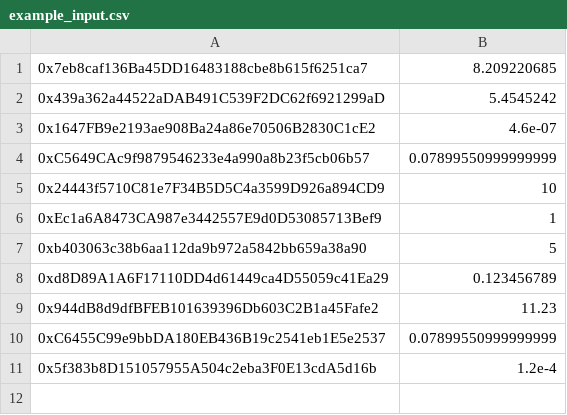
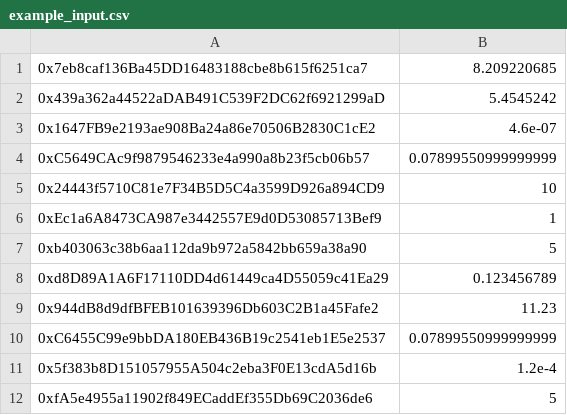
Before and after one commit to reflexer-labs/merkle-distributor, a CSV file: scripts/example_input.csv, drawn as a sheet; the diff names each change by its address in the sheet, - before the commit and + after, or states it on an @@ line.

```diff
--- a/scripts/example_input.csv
+++ b/scripts/example_input.csv
+row 12: 0xfA5e4955a11902f849ECaddEf355Db69C2036de6 | 5
```
Also changed, not shown: 1 other file.
